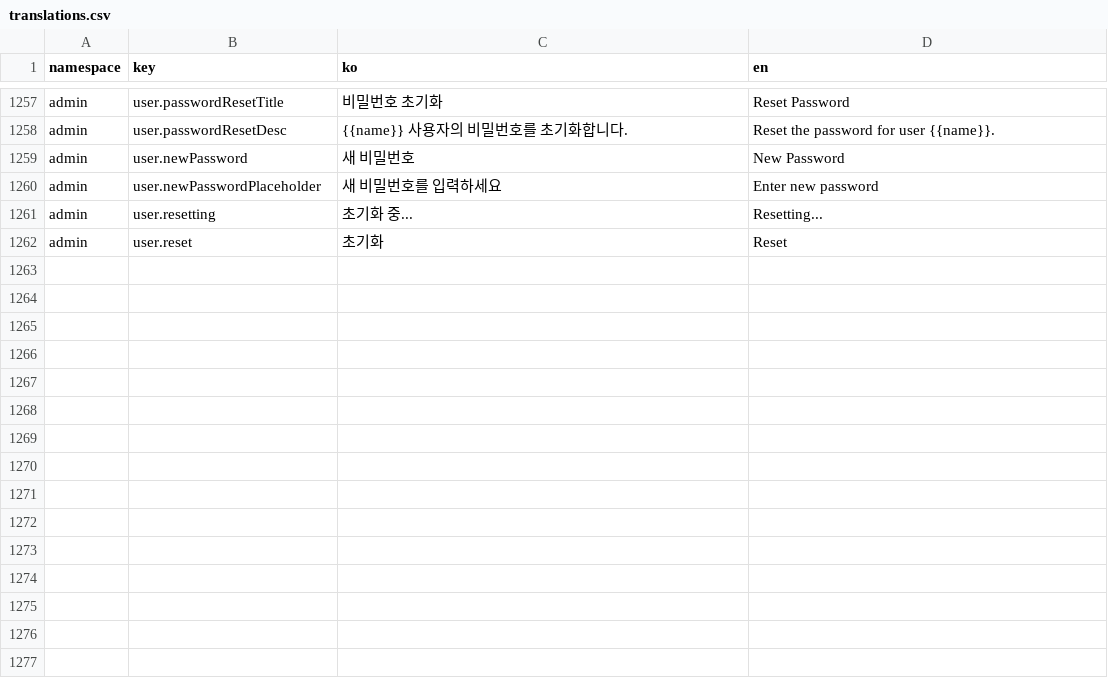
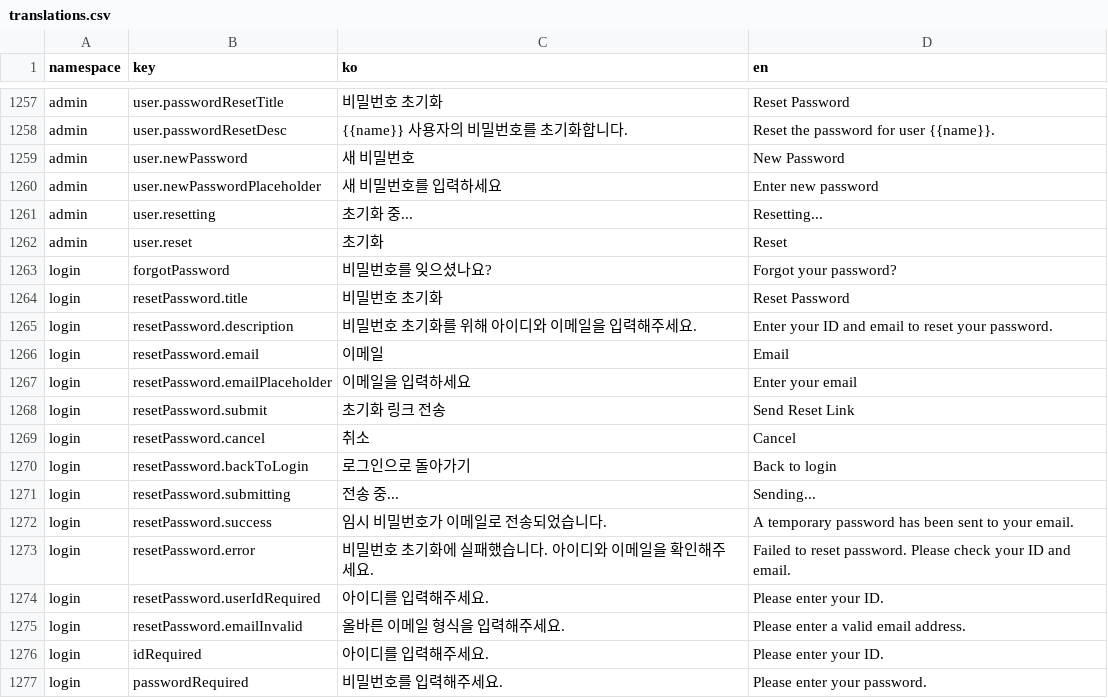
Before and after one commit to lshdainty/porest-hr-front, a CSV file: i18n/translations.csv, drawn as a sheet; only a part is shown, gaps mark what is left out; the diff names each change by its address in the sheet, - before the commit and + after, or states it on an @@ line.

Commit message:
로그인 화면에서 비밀번호 초기화 가능하도록 추가

```diff
--- a/i18n/translations.csv
+++ b/i18n/translations.csv
+row 1263: login | forgotPassword | 비밀번호를 잊으셨나요? | Forgot your password?
+row 1264: login | resetPassword.title | 비밀번호 초기화 | Reset Password
+row 1265: login | resetPassword.description | 비밀번호 초기화를 위해 아이디와 이메일을 입력해주세요. | Enter your ID and email to reset your password.
+row 1266: login | resetPassword.email | 이메일 | Email
+row 1267: login | resetPassword.emailPlaceholder | 이메일을 입력하세요 | Enter your email
+row 1268: login | resetPassword.submit | 초기화 링크 전송 | Send Reset Link
+row 1269: login | resetPassword.cancel | 취소 | Cancel
+row 1270: login | resetPassword.backToLogin | 로그인으로 돌아가기 | Back to login
+row 1271: login | resetPassword.submitting | 전송 중... | Sending...
+row 1272: login | resetPassword.success | 임시 비밀번호가 이메일로 전송되었습니다. | A temporary password has been sent to your email.
+row 1273: login | resetPassword.error | 비밀번호 초기화에 실패했습니다. 아이디와 이메일을 확인해주세요. | Failed to reset password. Please check your ID and email.
+row 1274: login | resetPassword.userIdRequired | 아이디를 입력해주세요. | Please enter your ID.
+row 1275: login | resetPassword.emailInvalid | 올바른 이메일 형식을 입력해주세요. | Please enter a valid email address.
+row 1276: login | idRequired | 아이디를 입력해주세요. | Please enter your ID.
+row 1277: login | passwordRequired | 비밀번호를 입력해주세요. | Please enter your password.
```
Also changed, not shown: 5 other files.
